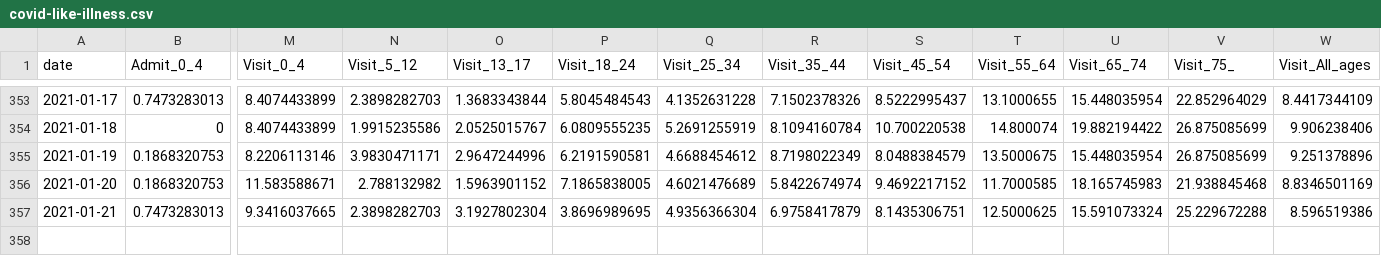
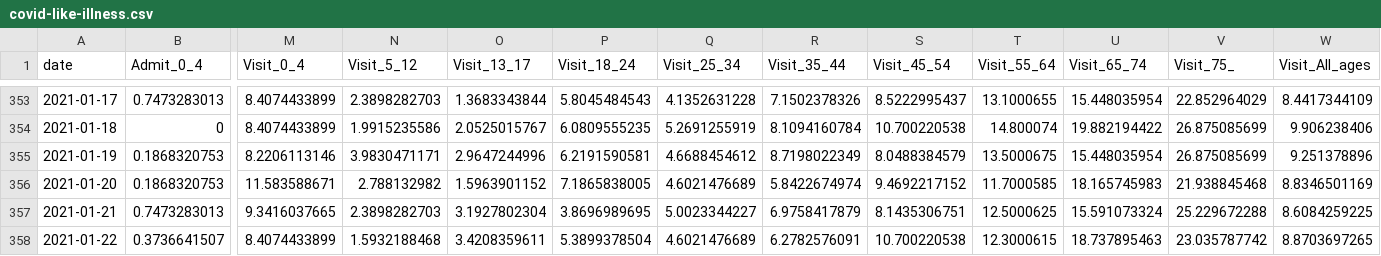
Before and after one commit to nychealth/coronavirus-data, a CSV file: trends/covid-like-illness.csv, drawn as a sheet; only a part is shown, gaps mark what is left out; rows hold the shown columns only; the diff names each change by its address in the sheet, - before the commit and + after, or states it on an @@ line.

Commit message:
1/25 data update

```diff
--- a/trends/covid-like-illness.csv
+++ b/trends/covid-like-illness.csv
-Q357 (Visit_25_34): 4.9356366304
+Q357 (Visit_25_34): 5.0023344227
-W357 (Visit_All_ages): 8.596519386
+W357 (Visit_All_ages): 8.6084259225
+row 358: 2021-01-22 | 0.3736641507 | 8.4074433899 | 1.5932188468 | 3.4208359611 | 5.3899378504 | 4.6021476689 | 6.2782576091 | 10.700220538 | 12.3000615 | 18.737895463 | 23.035787742 | 8.8703697265
```
Also changed, not shown: latest/pp-by-modzcta.csv, trends/cases-by-day.csv, 31 other files.
